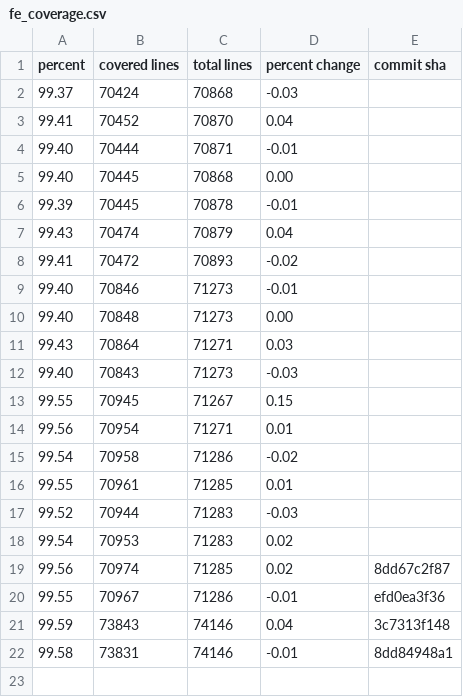
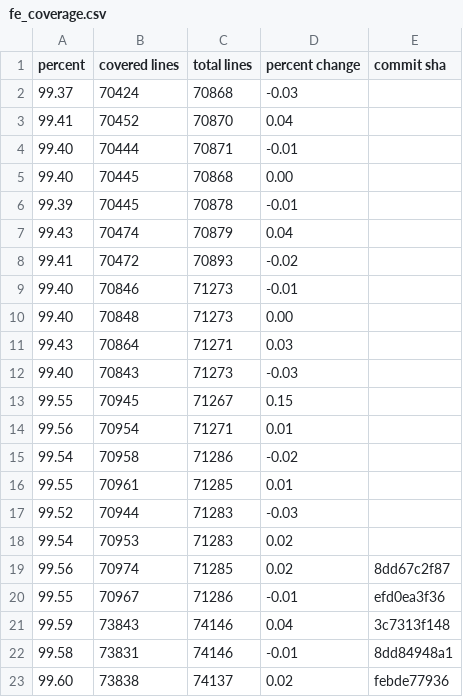
Before and after one commit to FarmBot/Farmbot-Web-App, a CSV file: fe_coverage.csv, drawn as a sheet; the diff names each change by its address in the sheet, - before the commit and + after, or states it on an @@ line.

```diff
--- a/fe_coverage.csv
+++ b/fe_coverage.csv
+row 23: 99.60 | 73838 | 74137 | 0.02 | febde77936
```
Also changed, not shown: scene_metrics_app.csv, scene_metrics_promo_xl.csv, 4 other files.
